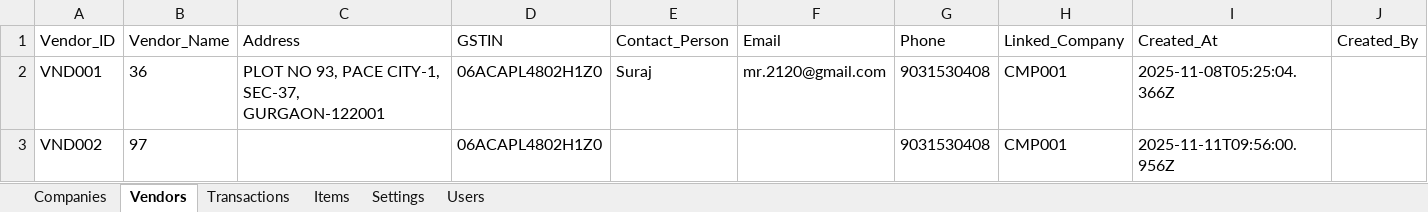
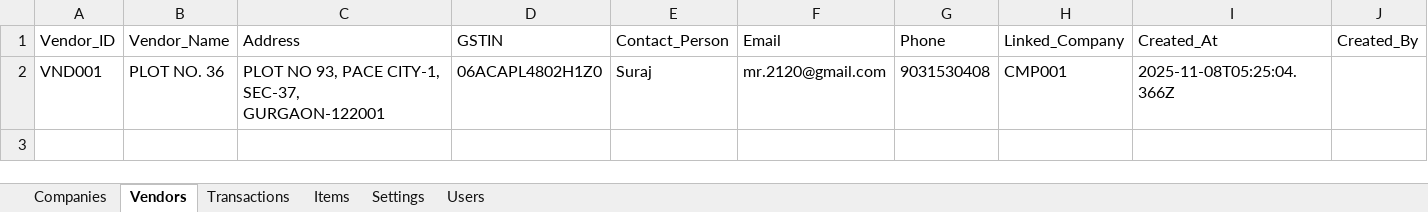
Before and after one commit to mrsuraj2120-ui/credit-debit-portal, an Excel workbook: data/database.xlsx, sheet Vendors, drawn as a sheet; values as stored, in another font and other column widths than the file's, no borders; the diff names each change by its address in the sheet, - before the commit and + after, or states it on an @@ line.

```diff
--- a/data/database.xlsx (sheet Vendors)
+++ b/data/database.xlsx (sheet Vendors)
-B2 (Vendor_Name): 36
+B2 (Vendor_Name): PLOT NO. 36
-row 3: VND002 | 97 |  | 06ACAPL4802H1Z0 |  |  | 9031530408 | CMP001 | 2025-11-11T09:56:00.956Z
```
Also changed, not shown: sheet Items, sheet Transactions.
